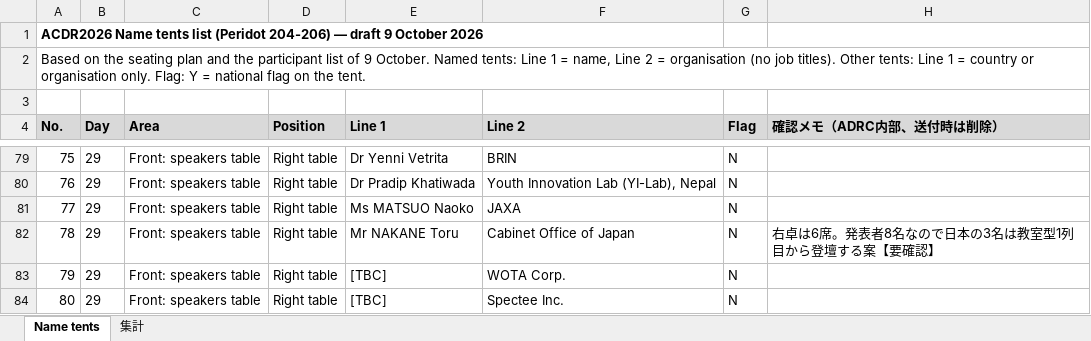
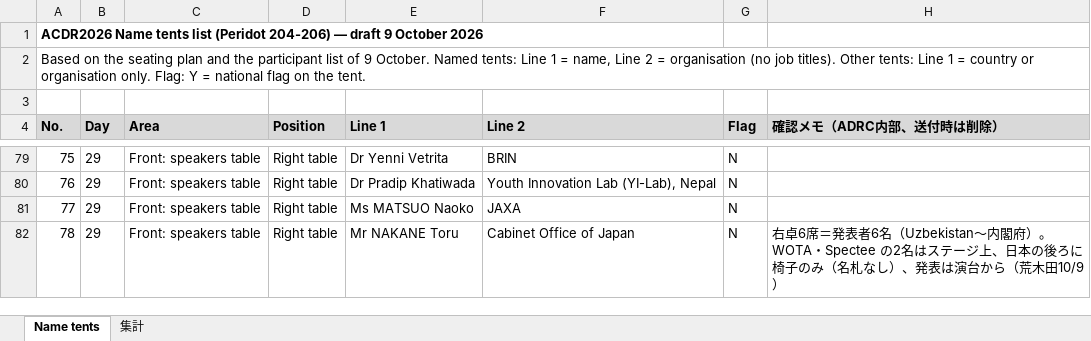
Before and after one commit to kochobi-max/whatsmap, an Excel workbook: reports/acdr2026_staff_deployment/ACDR2026_名札リスト_NameTents_案1009.xlsx, sheet Name tents, drawn as a sheet; only a part is shown, gaps mark what is left out; values as stored, in another font and other column widths than the file's, no borders; the diff names each change by its address in the sheet, - before the commit and + after, or states it on an @@ line.

```diff
--- a/reports/acdr2026_staff_deployment/ACDR2026_名札リスト_NameTents_案1009.xlsx (sheet Name tents)
+++ b/reports/acdr2026_staff_deployment/ACDR2026_名札リスト_NameTents_案1009.xlsx (sheet Name tents)
-H82 (確認メモ（ADRC内部、送付時は削除）): 右卓は6席。発表者8名なので日本の3名は教室型1列目から登壇する案【要確認】
+H82 (確認メモ（ADRC内部、送付時は削除）): 右卓6席＝発表者6名（Uzbekistan〜内閣府）。WOTA・Spectee の2名はステージ上、日本の後ろに椅子のみ（名札なし）、発表は演台から（荒木田10/9）
-row 83: 79 | 29 | Front: speakers table | Right table | [TBC] | WOTA Corp. | N
-row 84: 80 | 29 | Front: speakers table | Right table | [TBC] | Spectee Inc. | N
```
Also changed, not shown: sheet 集計, reports/acdr2026_staff_deployment/進行シナリオ_0929/ACDR2026_進行シナリオ_Opening_RT_TS_CS_案1009.xlsx, 2 other files.
